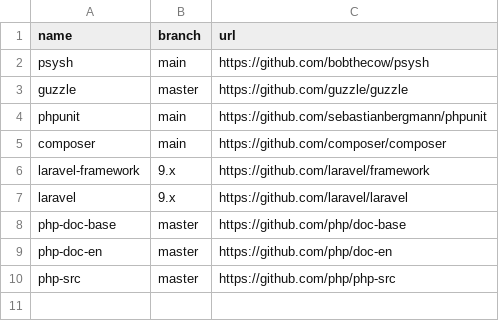
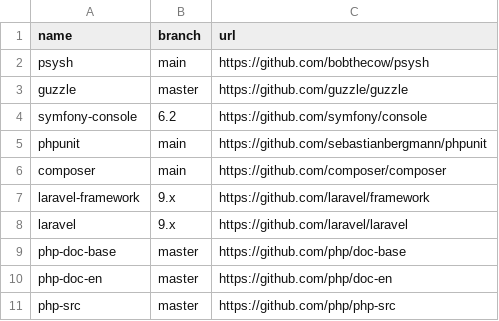
Before and after one commit to easbarba/lar, a CSV file: .config/qas/php.csv, drawn as a sheet.

Commit message:
qas/php: add symfony console

```diff
--- a/.config/qas/php.csv
+++ b/.config/qas/php.csv
@@ -3,2 +3,3 @@ psysh,main,https://github.com/bobthecow/psysh
 guzzle,master,https://github.com/guzzle/guzzle
+symfony-console,6.2,https://github.com/symfony/console
 phpunit,main,https://github.com/sebastianbergmann/phpunit
```
